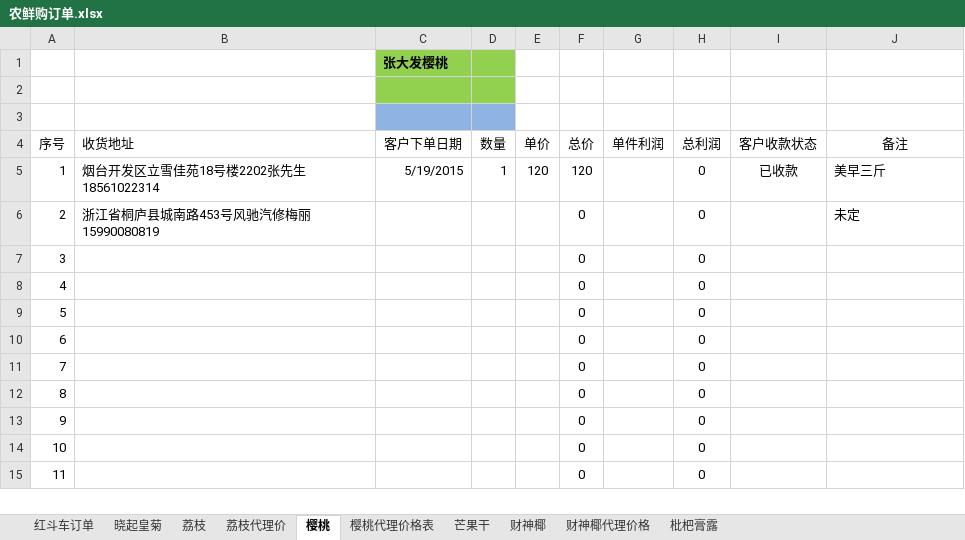
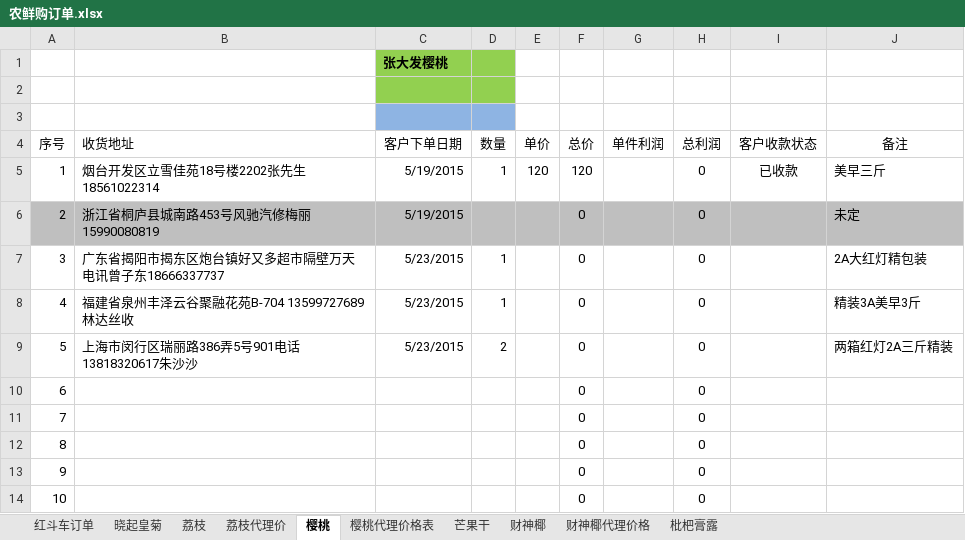
Before and after one commit to ettor/miyou, an Excel workbook: Documents/农鲜购订单.xlsx, sheet 樱桃, drawn as a sheet; only a part is shown; the shorter side is filled out with more unchanged rows; values as stored, in another font and other column widths than the file's, no borders; the diff names each change by its address in the sheet, - before the commit and + after, or states it on an @@ line.

```diff
--- a/Documents/农鲜购订单.xlsx (sheet 樱桃)
+++ b/Documents/农鲜购订单.xlsx (sheet 樱桃)
-A6:J6 fill: none
+A6:J6 fill: #BFBFBF
-C6 (客户下单日期): (empty)
+C6 (客户下单日期): 5/19/2015
-B7 (收货地址): (empty)
+B7 (收货地址): 广东省揭阳市揭东区炮台镇好又多超市隔壁万天电讯曾子东18666337737
-C7:C9 (客户下单日期): (empty)
+C7:C9 (客户下单日期): 5/23/2015
-D7:D8 (数量): (empty)
+D7:D8 (数量): 1
-J7 (备注): (empty)
+J7 (备注): 2A大红灯精包装
-B8 (收货地址): (empty)
+B8 (收货地址): 福建省泉州丰泽云谷聚融花苑B-704 13599727689 林达丝收
-J8 (备注): (empty)
+J8 (备注): 精装3A美早3斤
-B9 (收货地址): (empty)
+B9 (收货地址): 上海市闵行区瑞丽路386弄5号901电话13818320617朱沙沙
-D9 (数量): (empty)
+D9 (数量): 2
-J9 (备注): (empty)
+J9 (备注): 两箱红灯2A三斤精装
```
Also changed, not shown: sheet 荔枝.
